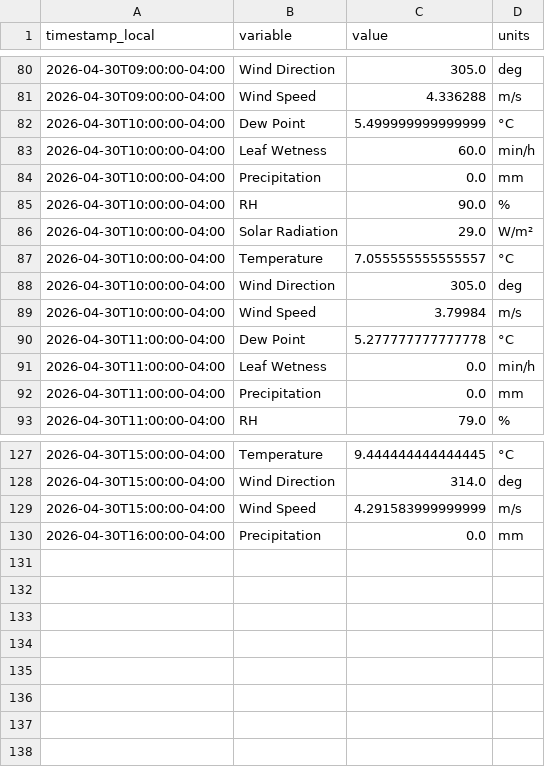
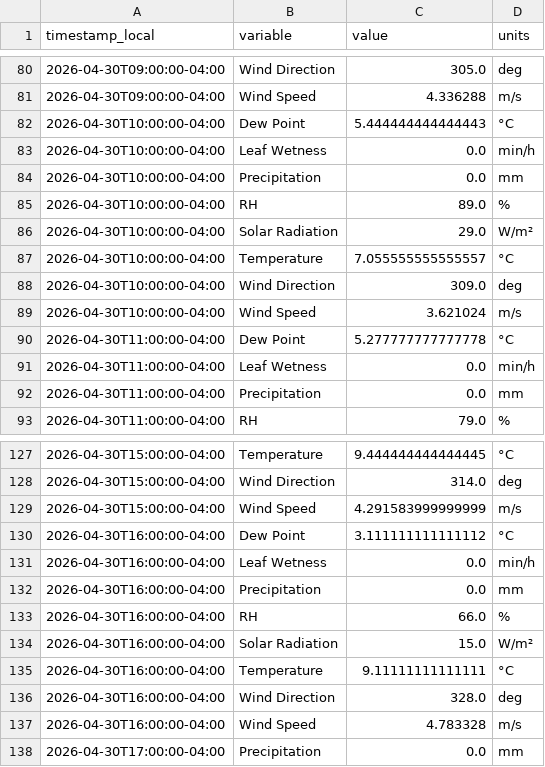
Before and after one commit to Jasonlondo/SensorTower, a CSV file: data/newa/newa_2026-04-30.csv, drawn as a sheet; only a part is shown, gaps mark what is left out.

```diff
--- a/data/newa/newa_2026-04-30.csv
+++ b/data/newa/newa_2026-04-30.csv
@@ -81,10 +81,10 @@ timestamp_local,variable,value,units
 2026-04-30T09:00:00-04:00,Wind Speed,4.336288,m/s
-2026-04-30T10:00:00-04:00,Dew Point,5.499999999999999,°C
-2026-04-30T10:00:00-04:00,Leaf Wetness,60.0,min/h
+2026-04-30T10:00:00-04:00,Dew Point,5.444444444444443,°C
+2026-04-30T10:00:00-04:00,Leaf Wetness,0.0,min/h
 2026-04-30T10:00:00-04:00,Precipitation,0.0,mm
-2026-04-30T10:00:00-04:00,RH,90.0,%
+2026-04-30T10:00:00-04:00,RH,89.0,%
 2026-04-30T10:00:00-04:00,Solar Radiation,29.0,W/m²
 2026-04-30T10:00:00-04:00,Temperature,7.055555555555557,°C
-2026-04-30T10:00:00-04:00,Wind Direction,305.0,deg
-2026-04-30T10:00:00-04:00,Wind Speed,3.79984,m/s
+2026-04-30T10:00:00-04:00,Wind Direction,309.0,deg
+2026-04-30T10:00:00-04:00,Wind Speed,3.621024,m/s
 2026-04-30T11:00:00-04:00,Dew Point,5.277777777777778,°C
@@ -129,2 +129,10 @@ timestamp_local,variable,value,units
 2026-04-30T15:00:00-04:00,Wind Speed,4.291583999999999,m/s
+2026-04-30T16:00:00-04:00,Dew Point,3.111111111111112,°C
+2026-04-30T16:00:00-04:00,Leaf Wetness,0.0,min/h
 2026-04-30T16:00:00-04:00,Precipitation,0.0,mm
+2026-04-30T16:00:00-04:00,RH,66.0,%
+2026-04-30T16:00:00-04:00,Solar Radiation,15.0,W/m²
+2026-04-30T16:00:00-04:00,Temperature,9.11111111111111,°C
+2026-04-30T16:00:00-04:00,Wind Direction,328.0,deg
+2026-04-30T16:00:00-04:00,Wind Speed,4.783328,m/s
+2026-04-30T17:00:00-04:00,Precipitation,0.0,mm
```
Also changed, not shown: 1 other file.
